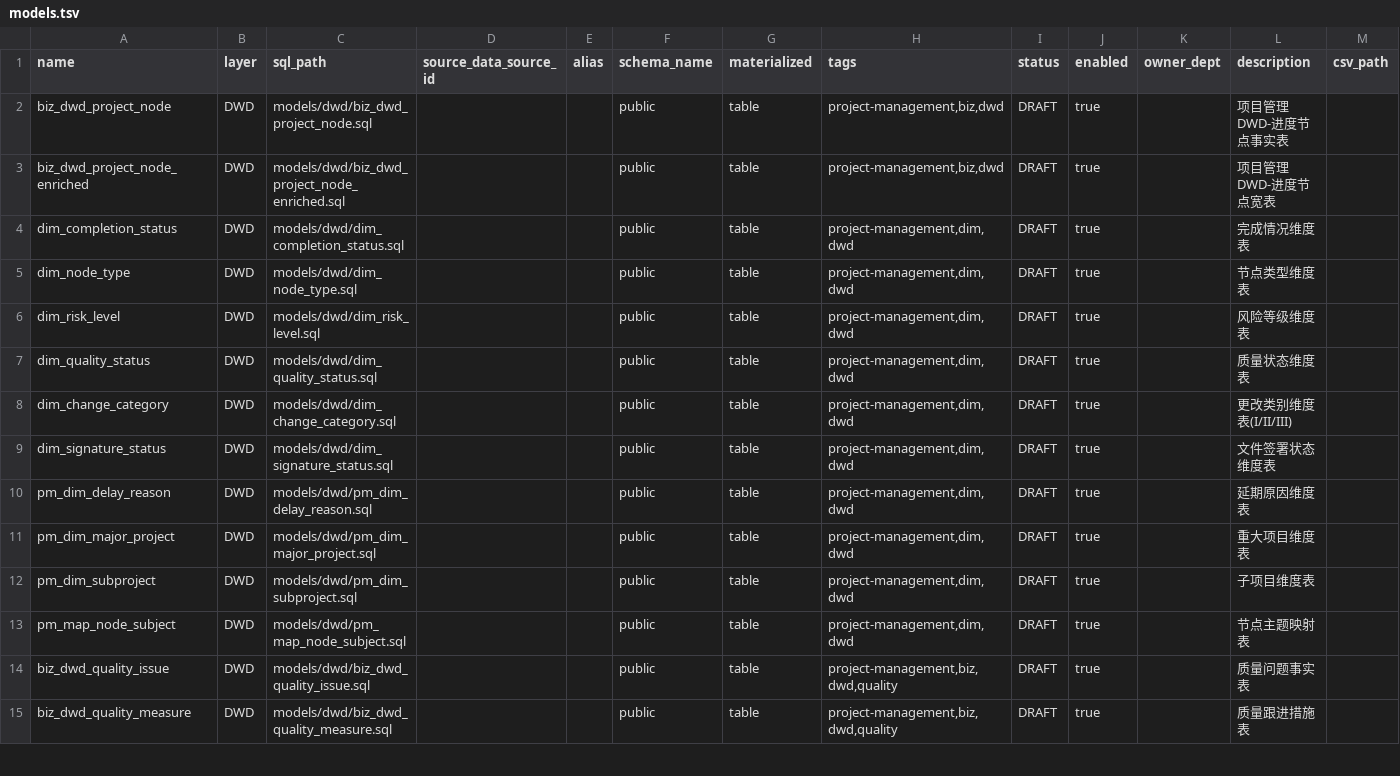
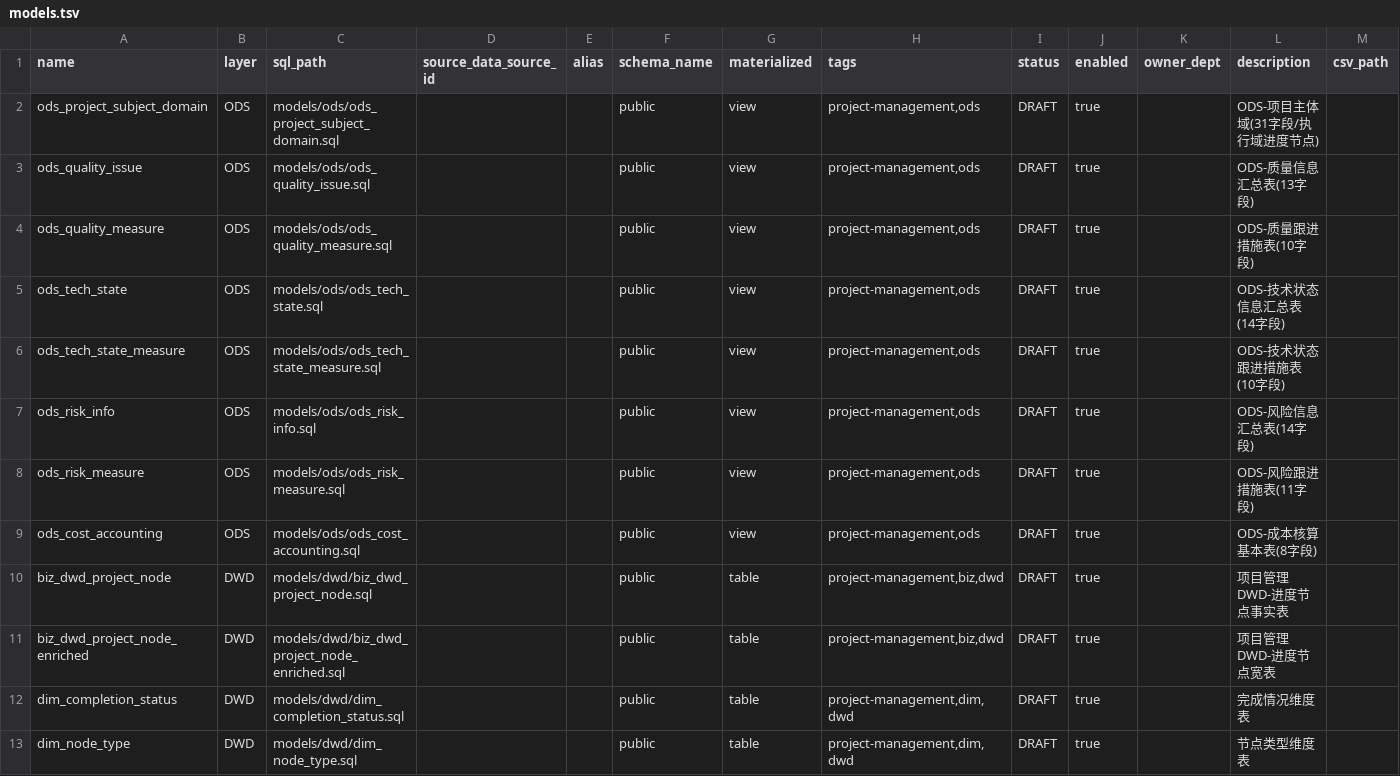
Before and after one commit to billyhotjava/dts-stack, a TSV file: worklog/v2.2.2/dist/pm/models.tsv, drawn as a sheet; only a part is shown; the shorter side is filled out with more unchanged rows.

Commit message:
fix:model

```diff
--- a/worklog/v2.2.2/dist/pm/models.tsv
+++ b/worklog/v2.2.2/dist/pm/models.tsv
@@ -1,2 +1,10 @@
 name	layer	sql_path	source_data_source_id	alias	schema_name	materialized	tags	status	enabled	owner_dept	description	csv_path
+ods_project_subject_domain	ODS	models/ods/ods_project_subject_domain.sql			public	view	project-management,ods	DRAFT	true		ODS-项目主体域(31字段/执行域进度节点)
+ods_quality_issue	ODS	models/ods/ods_quality_issue.sql			public	view	project-management,ods	DRAFT	true		ODS-质量信息汇总表(13字段)
+ods_quality_measure	ODS	models/ods/ods_quality_measure.sql			public	view	project-management,ods	DRAFT	true		ODS-质量跟进措施表(10字段)
+ods_tech_state	ODS	models/ods/ods_tech_state.sql			public	view	project-management,ods	DRAFT	true		ODS-技术状态信息汇总表(14字段)
+ods_tech_state_measure	ODS	models/ods/ods_tech_state_measure.sql			public	view	project-management,ods	DRAFT	true		ODS-技术状态跟进措施表(10字段)
+ods_risk_info	ODS	models/ods/ods_risk_info.sql			public	view	project-management,ods	DRAFT	true		ODS-风险信息汇总表(14字段)
+ods_risk_measure	ODS	models/ods/ods_risk_measure.sql			public	view	project-management,ods	DRAFT	true		ODS-风险跟进措施表(11字段)
+ods_cost_accounting	ODS	models/ods/ods_cost_accounting.sql			public	view	project-management,ods	DRAFT	true		ODS-成本核算基本表(8字段)
 biz_dwd_project_node	DWD	models/dwd/biz_dwd_project_node.sql			public	table	project-management,biz,dwd	DRAFT	true		项目管理DWD-进度节点事实表
```
Also changed, not shown: 12 other files.
